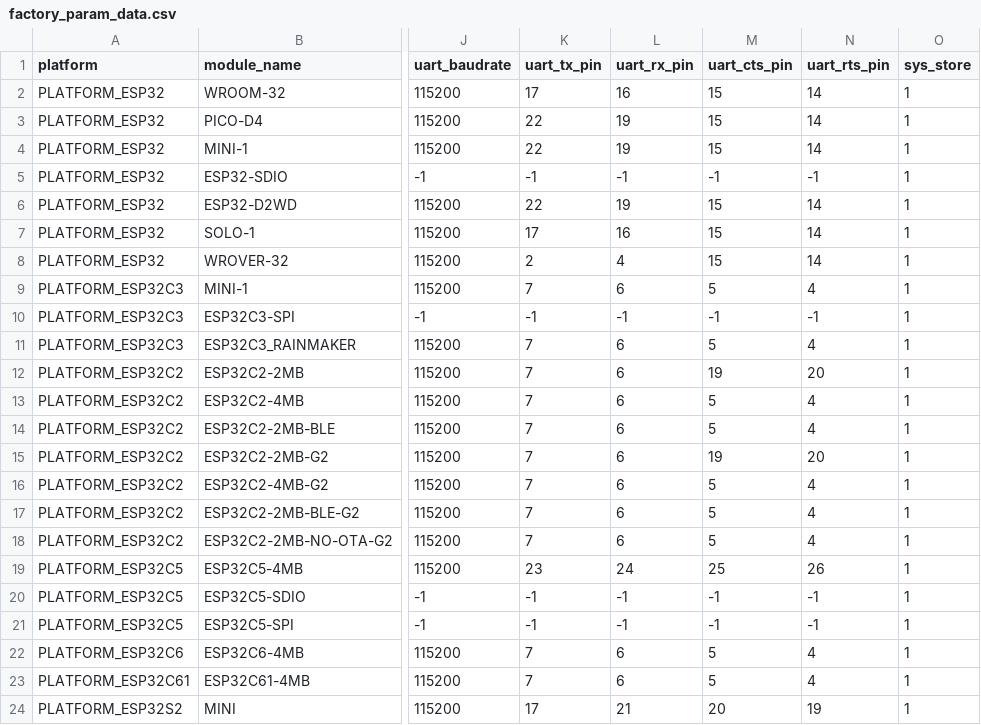
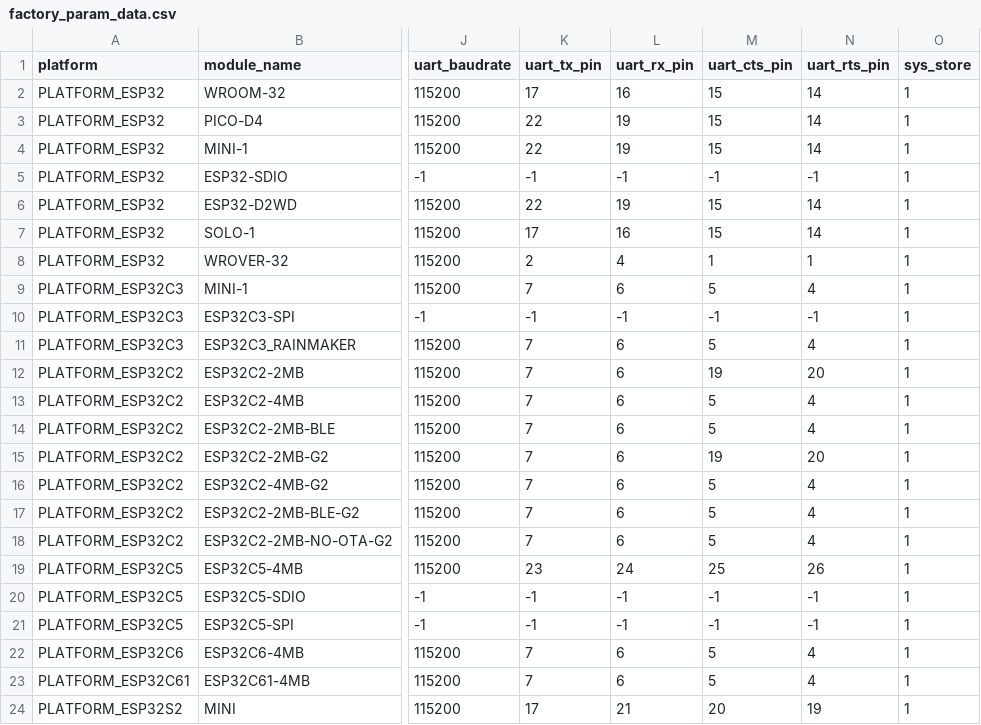
Before and after one commit to greathaiyang/esp-at, a CSV file: components/customized_partitions/raw_data/factory_param/factory_param_data.csv, drawn as a sheet; only a part is shown, gaps mark what is left out; the diff names each change by its address in the sheet, - before the commit and + after, or states it on an @@ line.

Commit message:
启动以太网后，需要进行IO映射

```diff
--- a/components/customized_partitions/raw_data/factory_param/factory_param_data.csv
+++ b/components/customized_partitions/raw_data/factory_param/factory_param_data.csv
-M8 (uart_cts_pin): 15
+M8 (uart_cts_pin): 1
-N8 (uart_rts_pin): 14
+N8 (uart_rts_pin): 1
```
